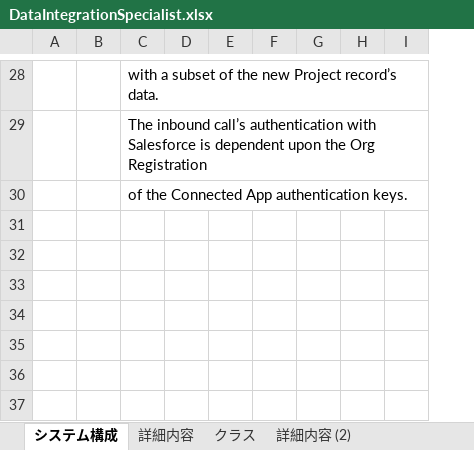
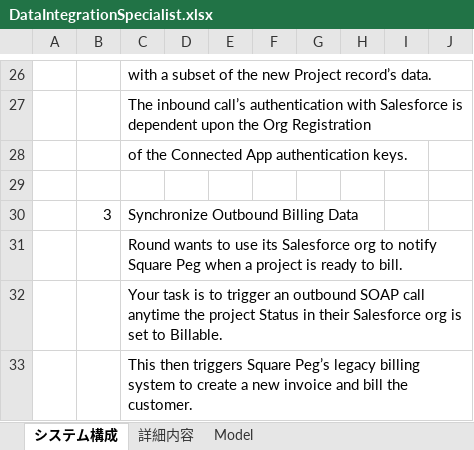
Before and after one commit to LobosDevOps/Trailhead-Apex, an Excel workbook: DataIntegrationSpecialist/DataIntegrationSpecialist.xlsx, sheet システム構成, drawn as a sheet; only a part is shown, gaps mark what is left out; values as stored, in another font and other column widths than the file's, no borders; charts and pictures not drawn; removed rows and columns are numbered as before the commit, all else as after; the diff covers the shown part only; the diff names each change by its address in the sheet, - before the commit and + after, or states it on an @@ line.

```diff
--- a/DataIntegrationSpecialist/DataIntegrationSpecialist.xlsx (sheet システム構成)
+++ b/DataIntegrationSpecialist/DataIntegrationSpecialist.xlsx (sheet システム構成)
-sheet tab: クラス
+sheet tab: Model
-sheet tab: 詳細内容 (2)
-column A, empty
+column A, empty
-column G, empty
+column G, empty
+column H, empty
-column I, empty
+column J, empty
+row 29: (empty)
+row 30:  | 3 | Synchronize Outbound Billing Data
+row 31:  |  | Round wants to use its Salesforce org to notify Square Peg when a project is ready to bill.
+row 32:  |  | Your task is to trigger an outbound SOAP call anytime the project Status in their Salesforce org is set to Billable.
+row 33:  |  | This then triggers Square Peg’s legacy billing system to create a new invoice and bill the customer.
```
Also changed, not shown: 9 added rows, 11 removed rows, 1 edited cell and cell formats elsewhere in this sheet, sheet 詳細内容, sheet Model, charts or pictures.
